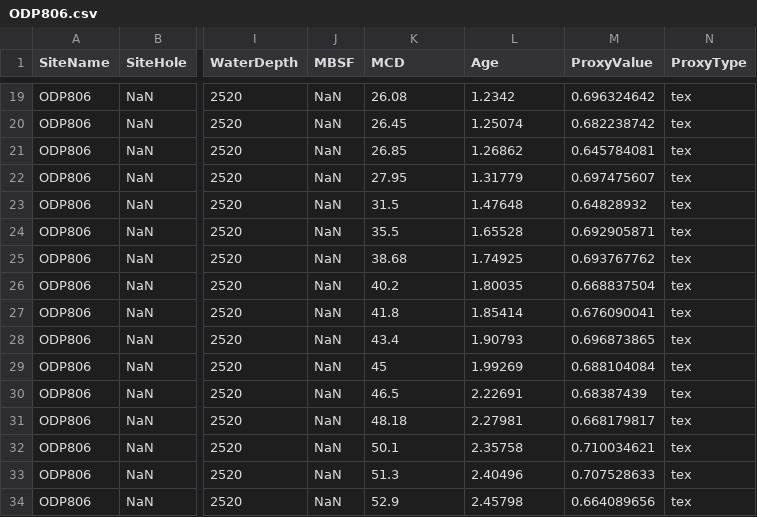
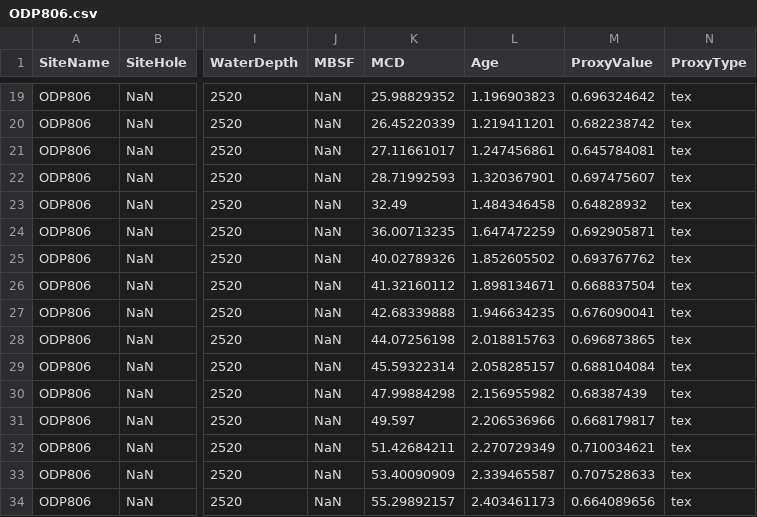
Before and after one commit to jesstierney/pliocene-da, a CSV file: input_data/proxy_records/raw/tex/ODP806.csv, drawn as a sheet; only a part is shown, gaps mark what is left out; the diff covers the shown part only; the diff names each change by its address in the sheet, - before the commit and + after, or states it on an @@ line.

```diff
--- a/input_data/proxy_records/raw/tex/ODP806.csv
+++ b/input_data/proxy_records/raw/tex/ODP806.csv
-K19 (MCD): 26.08
+K19 (MCD): 25.98829352
-L19 (Age): 1.2342
+L19 (Age): 1.196903823
-K20 (MCD): 26.45
+K20 (MCD): 26.45220339
-L20 (Age): 1.25074
+L20 (Age): 1.219411201
-K21 (MCD): 26.85
+K21 (MCD): 27.11661017
-L21 (Age): 1.26862
+L21 (Age): 1.247456861
-K22 (MCD): 27.95
+K22 (MCD): 28.71992593
-L22 (Age): 1.31779
+L22 (Age): 1.320367901
-K23 (MCD): 31.5
+K23 (MCD): 32.49
-L23 (Age): 1.47648
+L23 (Age): 1.484346458
-K24 (MCD): 35.5
+K24 (MCD): 36.00713235
-L24 (Age): 1.65528
+L24 (Age): 1.647472259
-K25 (MCD): 38.68
+K25 (MCD): 40.02789326
-L25 (Age): 1.74925
+L25 (Age): 1.852605502
-K26 (MCD): 40.2
+K26 (MCD): 41.32160112
-L26 (Age): 1.80035
+L26 (Age): 1.898134671
-K27 (MCD): 41.8
+K27 (MCD): 42.68339888
-L27 (Age): 1.85414
+L27 (Age): 1.946634235
-K28 (MCD): 43.4
+K28 (MCD): 44.07256198
-L28 (Age): 1.90793
+L28 (Age): 2.018815763
-K29 (MCD): 45
+K29 (MCD): 45.59322314
-L29 (Age): 1.99269
+L29 (Age): 2.058285157
-K30 (MCD): 46.5
+K30 (MCD): 47.99884298
-L30 (Age): 2.22691
+L30 (Age): 2.156955982
-K31 (MCD): 48.18
+K31 (MCD): 49.597
-L31 (Age): 2.27981
+L31 (Age): 2.206536966
-K32 (MCD): 50.1
+K32 (MCD): 51.42684211
-L32 (Age): 2.35758
+L32 (Age): 2.270729349
-K33 (MCD): 51.3
+K33 (MCD): 53.40090909
-L33 (Age): 2.40496
+L33 (Age): 2.339465587
-K34 (MCD): 52.9
+K34 (MCD): 55.29892157
-L34 (Age): 2.45798
+L34 (Age): 2.403461173
```
Also changed, not shown: 1 removed row and 75 edited cells elsewhere in this file, input_data/proxy_records/raw/tex/AND1B.csv, input_data/proxy_records/raw/uk/DSDP609.csv, 36 other files.
